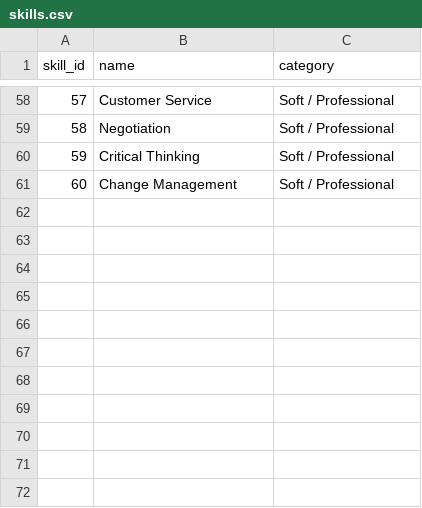
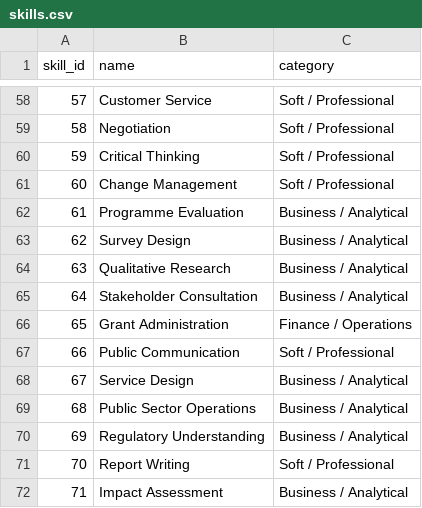
Before and after one commit to huangchaohung/careerquest-sg, a CSV file: data/raw/skills.csv, drawn as a sheet; only a part is shown, gaps mark what is left out.

```diff
--- a/data/raw/skills.csv
+++ b/data/raw/skills.csv
@@ -61 +61,12 @@ skill_id,name,category
 60,Change Management,Soft / Professional
+61,Programme Evaluation,Business / Analytical
+62,Survey Design,Business / Analytical
+63,Qualitative Research,Business / Analytical
+64,Stakeholder Consultation,Business / Analytical
+65,Grant Administration,Finance / Operations
+66,Public Communication,Soft / Professional
+67,Service Design,Business / Analytical
+68,Public Sector Operations,Business / Analytical
+69,Regulatory Understanding,Business / Analytical
+70,Report Writing,Soft / Professional
+71,Impact Assessment,Business / Analytical
```
Also changed, not shown: data/processed/courses_merge_report.csv, data/processed/occupation_refined_demand_report.csv, 13 other files.
